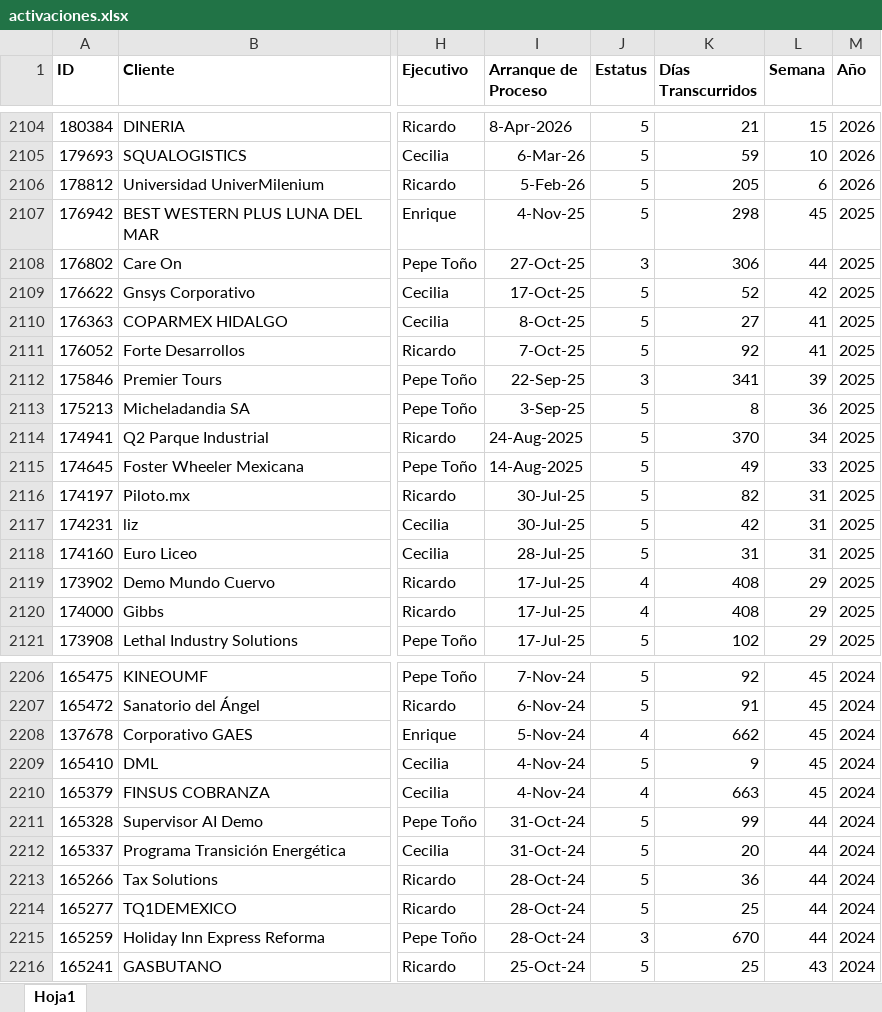
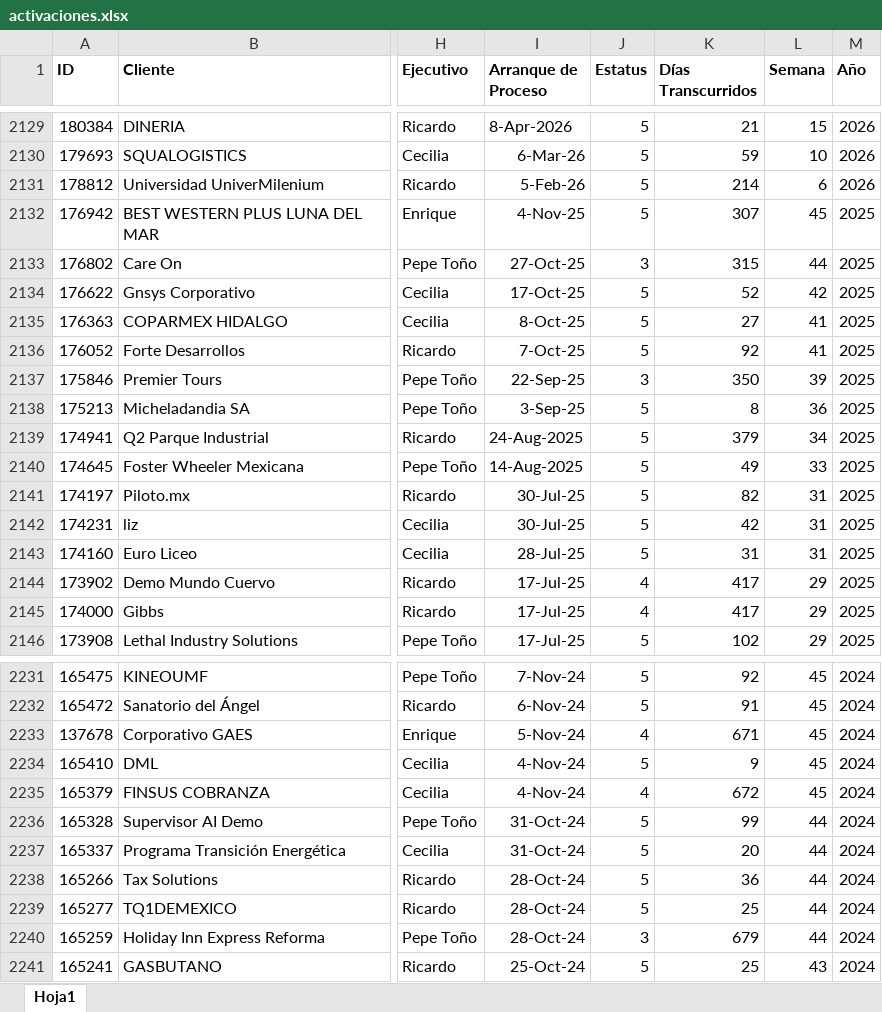
Before and after one commit to ATLASManning/callpicker-cs, an Excel workbook: data/activaciones.xlsx, sheet Hoja1, drawn as a sheet; only a part is shown, gaps mark what is left out; values as stored, in another font and other column widths than the file's, no borders; addresses are those after the commit; the diff covers the shown part only; the diff names each change by its address in the sheet, - before the commit and + after, or states it on an @@ line.

```diff
--- a/data/activaciones.xlsx (sheet Hoja1)
+++ b/data/activaciones.xlsx (sheet Hoja1)
-K2131 (Días Transcurridos): 205
+K2131 (Días Transcurridos): 214
-K2132 (Días Transcurridos): 298
+K2132 (Días Transcurridos): 307
-K2133 (Días Transcurridos): 306
+K2133 (Días Transcurridos): 315
-K2137 (Días Transcurridos): 341
+K2137 (Días Transcurridos): 350
-K2139 (Días Transcurridos): 370
+K2139 (Días Transcurridos): 379
-K2144:K2145 (Días Transcurridos): 408
+K2144:K2145 (Días Transcurridos): 417
-K2233 (Días Transcurridos): 662
+K2233 (Días Transcurridos): 671
-K2235 (Días Transcurridos): 663
+K2235 (Días Transcurridos): 672
-K2240 (Días Transcurridos): 670
+K2240 (Días Transcurridos): 679
```
Also changed, not shown: 25 added rows and 72 edited cells elsewhere in this sheet.
